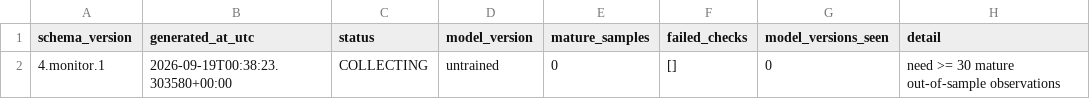
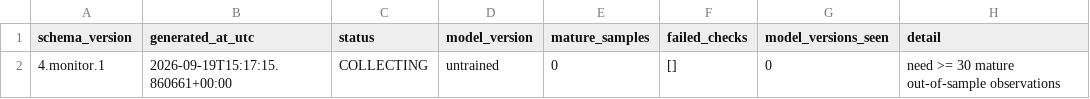
Before and after one commit to AmolBhosale1989/ai-market-scanner, a CSV file: dashboard-data/v4_model_monitor.csv, drawn as a sheet.

```diff
--- a/dashboard-data/v4_model_monitor.csv
+++ b/dashboard-data/v4_model_monitor.csv
@@ -1,2 +1,2 @@
 schema_version,generated_at_utc,status,model_version,mature_samples,failed_checks,model_versions_seen,detail
-4.monitor.1,2026-09-19T00:38:23.303580+00:00,COLLECTING,untrained,0,[],0,need >= 30 mature out-of-sample observations
+4.monitor.1,2026-09-19T15:17:15.860661+00:00,COLLECTING,untrained,0,[],0,need >= 30 mature out-of-sample observations
```
Also changed, not shown: dashboard-data/v4_shadow_observations.csv, dashboard-data/v4_shadow_strategy_summary.csv, 14 other files.
